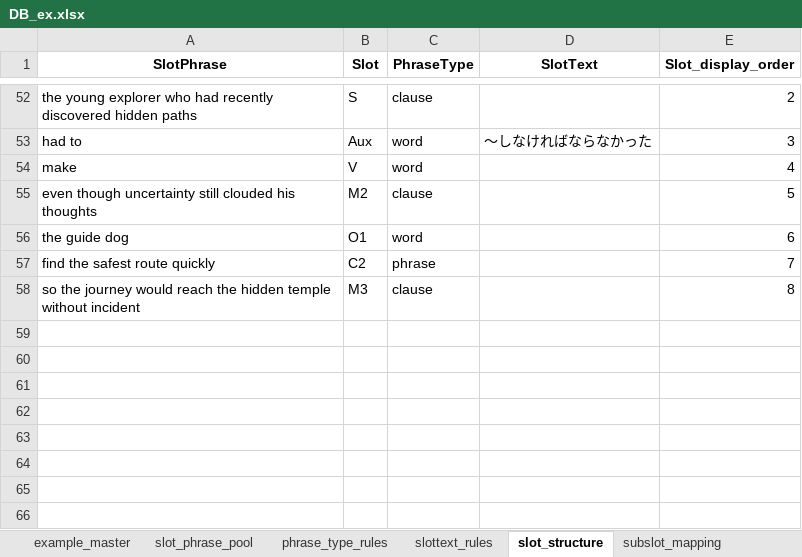
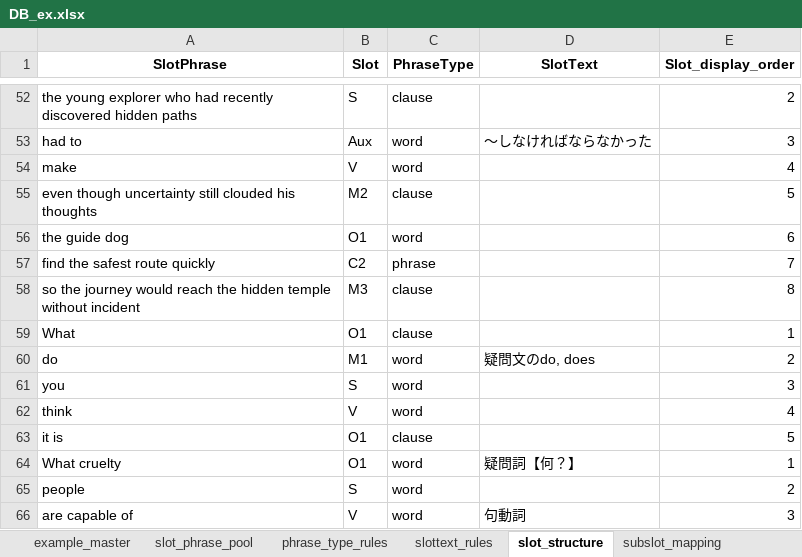
Before and after one commit to altheahfy/Rephrase-Project02, an Excel workbook: data/DB_ex.xlsx, sheet slot_structure, drawn as a sheet; only a part is shown, gaps mark what is left out; values as stored, in another font and other column widths than the file's, no borders; the diff names each change by its address in the sheet, - before the commit and + after, or states it on an @@ line.

```diff
--- a/data/DB_ex.xlsx (sheet slot_structure)
+++ b/data/DB_ex.xlsx (sheet slot_structure)
+row 59: What | O1 | clause |  | 1
+row 60: do | M1 | word | 疑問文のdo, does | 2
+row 61: you | S | word |  | 3
+row 62: think | V | word |  | 4
+row 63: it is | O1 | clause |  | 5
+row 64: What cruelty | O1 | word | 疑問詞【何？】 | 1
+row 65: people | S | word |  | 2
+row 66: are capable of | V | word | 句動詞 | 3
```
Also changed, not shown: sheet slot_phrase_pool, sheet subslot_structure, sheet phrase_type_rules, sheet slottext_rules, sheet subslot_mapping, sheet example_master.
